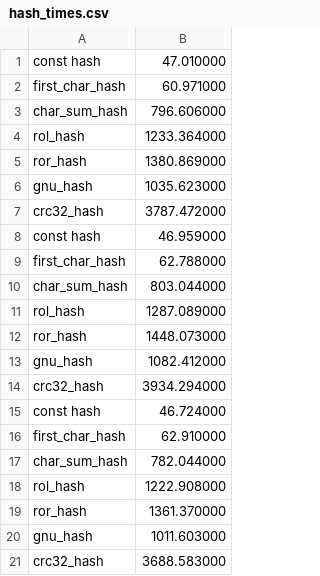
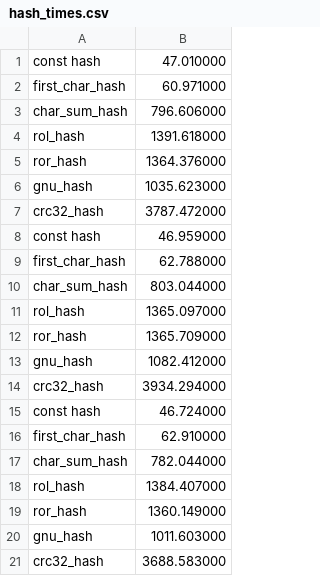
Before and after one commit to sqiportinhsa/HashMap, a CSV file: stat/hash_times.csv, drawn as a sheet.

Commit message:
upd stat data

```diff
--- a/stat/hash_times.csv
+++ b/stat/hash_times.csv
@@ -3,4 +3,4 @@ first_char_hash,60.971000
 char_sum_hash,796.606000
-rol_hash,1233.364000
-ror_hash,1380.869000
+rol_hash,1391.618000
+ror_hash,1364.376000
 gnu_hash,1035.623000
@@ -10,4 +10,4 @@ first_char_hash,62.788000
 char_sum_hash,803.044000
-rol_hash,1287.089000
-ror_hash,1448.073000
+rol_hash,1365.097000
+ror_hash,1365.709000
 gnu_hash,1082.412000
@@ -17,4 +17,4 @@ first_char_hash,62.910000
 char_sum_hash,782.044000
-rol_hash,1222.908000
-ror_hash,1361.370000
+rol_hash,1384.407000
+ror_hash,1360.149000
 gnu_hash,1011.603000
```
Also changed, not shown: 1 other file.
